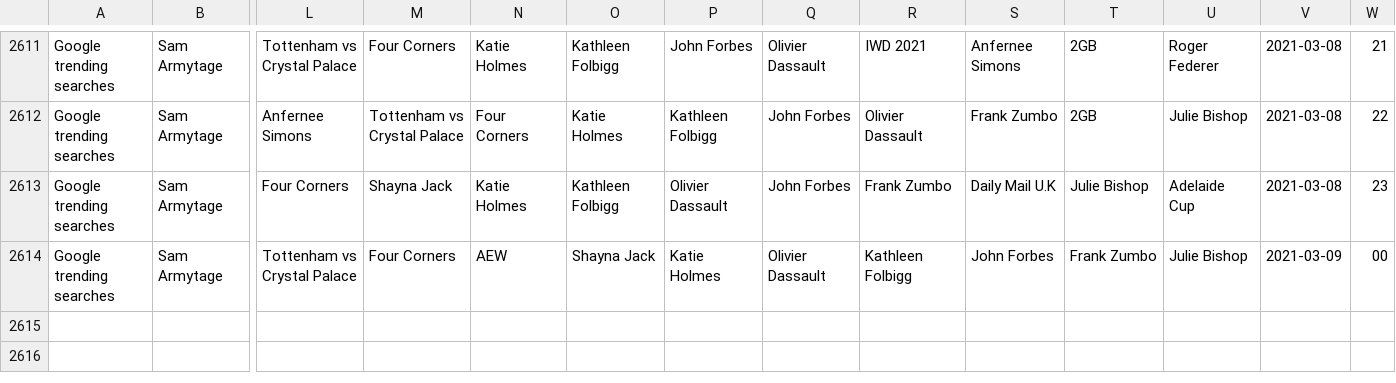
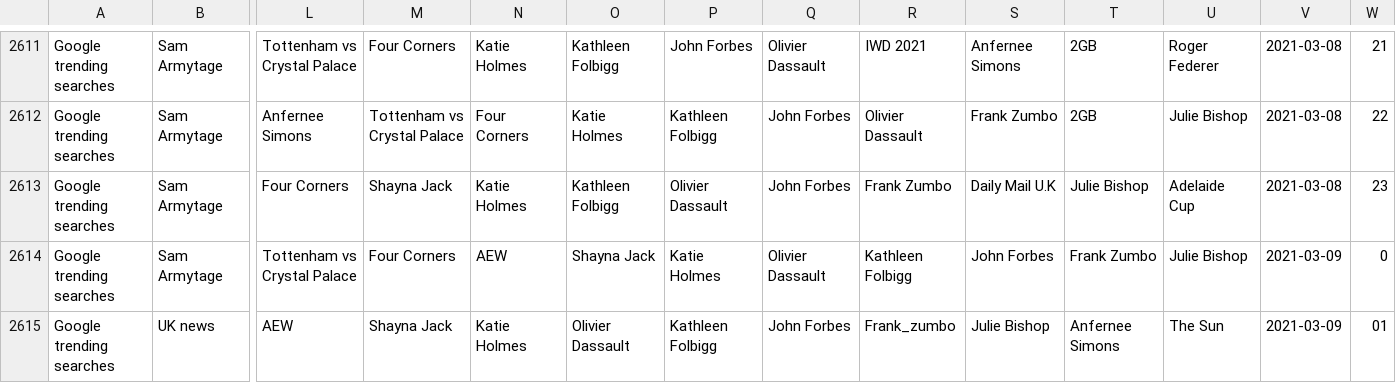
Before and after one commit to joshnicholas/trends, a CSV file: data/Aus_google_trends.csv, drawn as a sheet; only a part is shown, gaps mark what is left out; rows hold the shown columns only; the diff names each change by its address in the sheet, - before the commit and + after, or states it on an @@ line.

Commit message:
Latest data: Mon Mar  8 15:24:46 UTC 2021

```diff
--- a/data/Aus_google_trends.csv
+++ b/data/Aus_google_trends.csv
-W2614: 00
+W2614: 0
+row 2615: Google trending searches | UK news | AEW | Shayna Jack | Katie Holmes | Olivier Dassault | Kathleen Folbigg | John Forbes | Frank_zumbo | Julie Bishop | Anfernee Simons | The Sun | 2021-03-09 | 01
```
